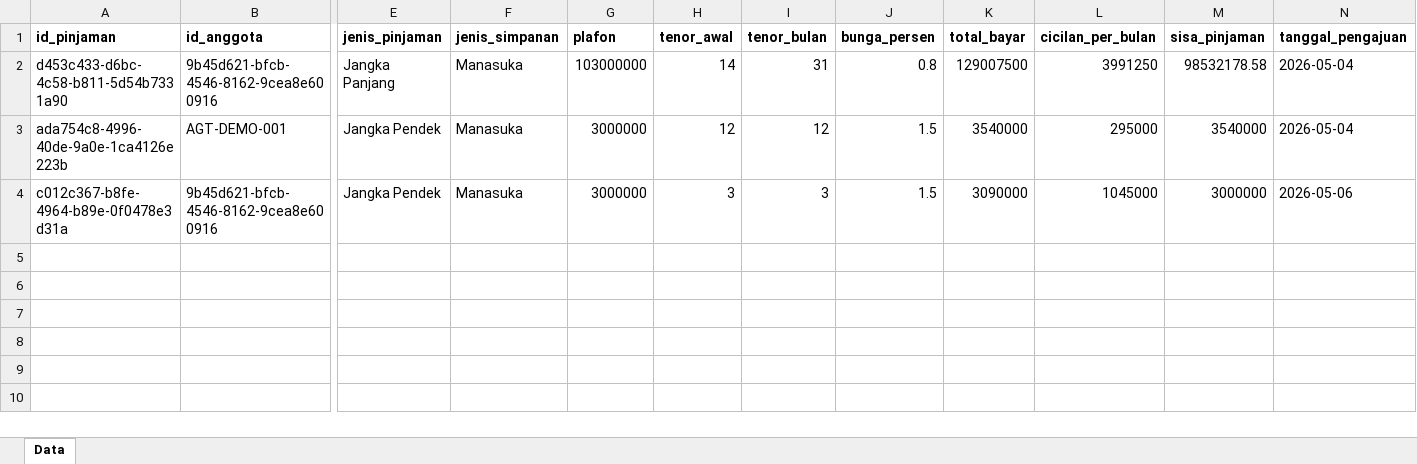
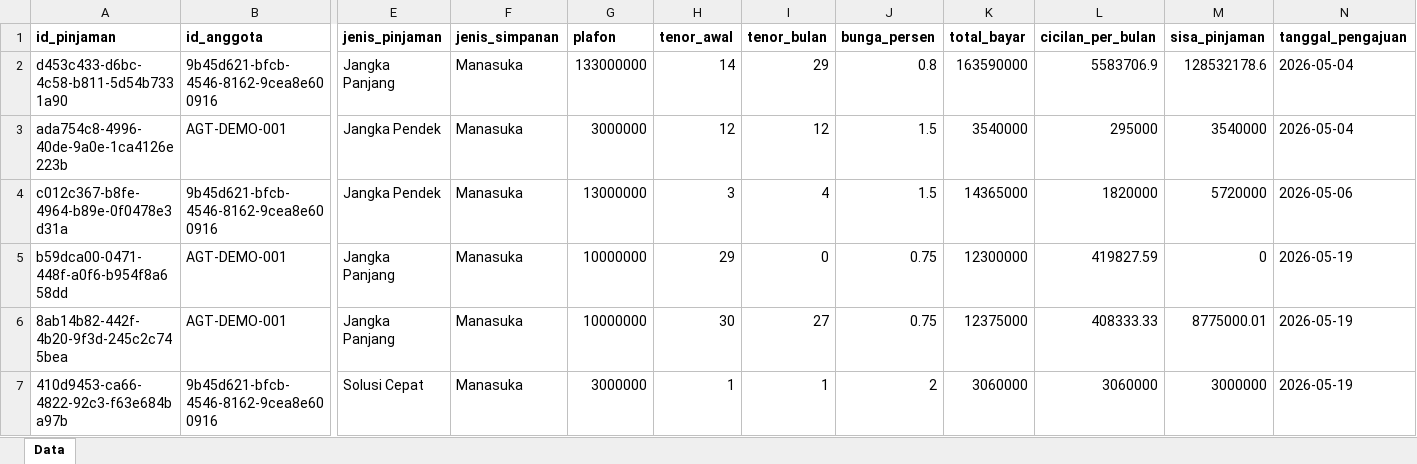
Before and after one commit to RAFLYBOSENG/Koperasi-PKL-, an Excel workbook: data/pinjaman.xlsx, sheet Data, drawn as a sheet; only a part is shown, gaps mark what is left out; values as stored, in another font and other column widths than the file's, no borders; rows hold the shown columns only; the diff names each change by its address in the sheet, - before the commit and + after, or states it on an @@ line.

```diff
--- a/data/pinjaman.xlsx (sheet Data)
+++ b/data/pinjaman.xlsx (sheet Data)
-G2 (plafon): 103000000
+G2 (plafon): 133000000
-I2 (tenor_bulan): 31
+I2 (tenor_bulan): 29
-K2 (total_bayar): 129007500
+K2 (total_bayar): 163590000
-L2 (cicilan_per_bulan): 3991250
+L2 (cicilan_per_bulan): 5583706.9
-M2 (sisa_pinjaman): 98532178.58
+M2 (sisa_pinjaman): 128532178.6
-G4 (plafon): 3000000
+G4 (plafon): 13000000
-I4 (tenor_bulan): 3
+I4 (tenor_bulan): 4
-K4 (total_bayar): 3090000
+K4 (total_bayar): 14365000
-L4 (cicilan_per_bulan): 1045000
+L4 (cicilan_per_bulan): 1820000
-M4 (sisa_pinjaman): 3000000
+M4 (sisa_pinjaman): 5720000
+row 5: b59dca00-0471-448f-a0f6-b954f8a658dd | AGT-DEMO-001 | Jangka Panjang | Manasuka | 10000000 | 29 | 0 | 0.75 | 12300000 | 419827.59 | 0 | 2026-05-19
+row 6: 8ab14b82-442f-4b20-9f3d-245c2c745bea | AGT-DEMO-001 | Jangka Panjang | Manasuka | 10000000 | 30 | 27 | 0.75 | 12375000 | 408333.33 | 8775000.01 | 2026-05-19
+row 7: 410d9453-ca66-4822-92c3-f63e684ba97b | 9b45d621-bfcb-4546-8162-9cea8e600916 | Solusi Cepat | Manasuka | 3000000 | 1 | 1 | 2 | 3060000 | 3060000 | 3000000 | 2026-05-19
```
Also changed, not shown: data/anggota.xlsx, data/iuran_sosial.xlsx, 30 other files.
